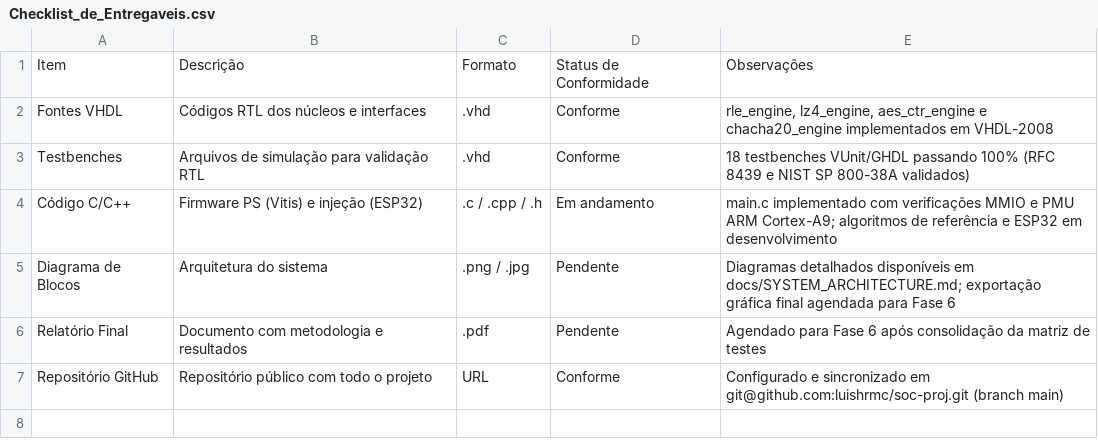
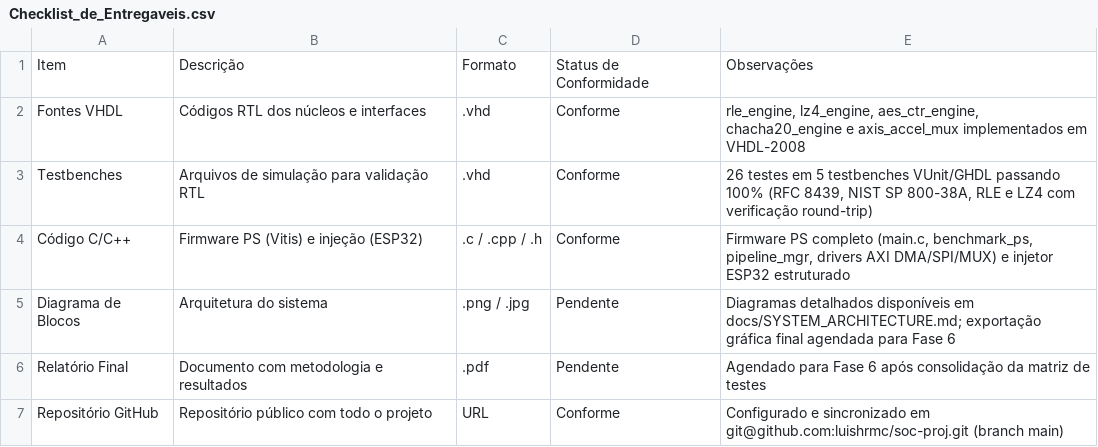
Before and after one commit to luishrmc/soc-proj, a CSV file: utils/plan/Checklist_de_Entregaveis.csv, drawn as a sheet.

Commit message:
refactor(infra,docs): clean absolute paths, update deliverable checklist, and sync plan
- Replace hardcoded /home/luis/ with env HOME in Vivado Tcl scripts and Vitis Python script
- Untrack .vscode/ and add to .gitignore
- Convert absolute markdown file links to repository-relative links across docs and task plans
- Update Checklist_de_Entregaveis.csv with verified status of RTL and software deliverables
- Update memory module digests (aes_ctr_engine.md, vitis_platform.md)
- Verify deliverable-audit.sh exits 0 with zero path leaks

```diff
--- a/utils/plan/Checklist_de_Entregaveis.csv
+++ b/utils/plan/Checklist_de_Entregaveis.csv
@@ -1,5 +1,5 @@
 Item,Descrição,Formato,Status de Conformidade,Observações
-Fontes VHDL,Códigos RTL dos núcleos e interfaces,.vhd,Conforme,"rle_engine, lz4_engine, aes_ctr_engine e chacha20_engine implementados em VHDL-2008"
-Testbenches,Arquivos de simulação para validação RTL,.vhd,Conforme,18 testbenches VUnit/GHDL passando 100% (RFC 8439 e NIST SP 800-38A validados)
-Código C/C++,Firmware PS (Vitis) e injeção (ESP32),.c / .cpp / .h,Em andamento,"main.c implementado com verificações MMIO e PMU ARM Cortex-A9; algoritmos de referência e ESP32 em desenvolvimento"
+Fontes VHDL,Códigos RTL dos núcleos e interfaces,.vhd,Conforme,"rle_engine, lz4_engine, aes_ctr_engine, chacha20_engine e axis_accel_mux implementados em VHDL-2008"
+Testbenches,Arquivos de simulação para validação RTL,.vhd,Conforme,"26 testes em 5 testbenches VUnit/GHDL passando 100% (RFC 8439, NIST SP 800-38A, RLE e LZ4 com verificação round-trip)"
+Código C/C++,Firmware PS (Vitis) e injeção (ESP32),.c / .cpp / .h,Conforme,"Firmware PS completo (main.c, benchmark_ps, pipeline_mgr, drivers AXI DMA/SPI/MUX) e injetor ESP32 estruturado"
 Diagrama de Blocos,Arquitetura do sistema,.png / .jpg,Pendente,"Diagramas detalhados disponíveis em docs/SYSTEM_ARCHITECTURE.md; exportação gráfica final agendada para Fase 6"
```
Also changed, not shown: 26 other files.
